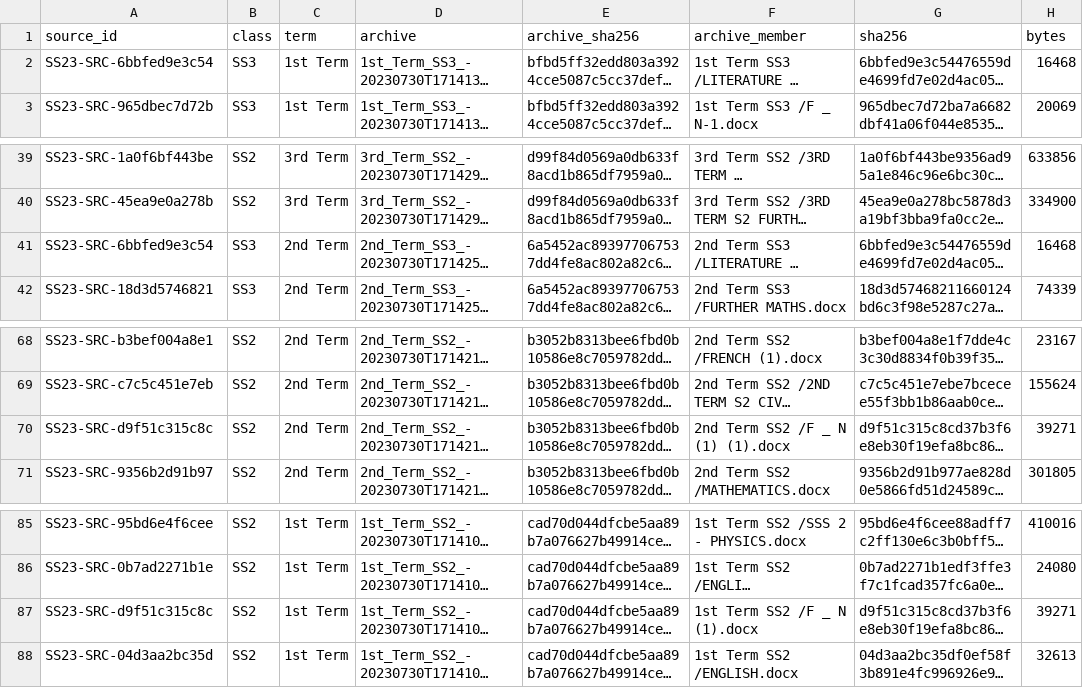
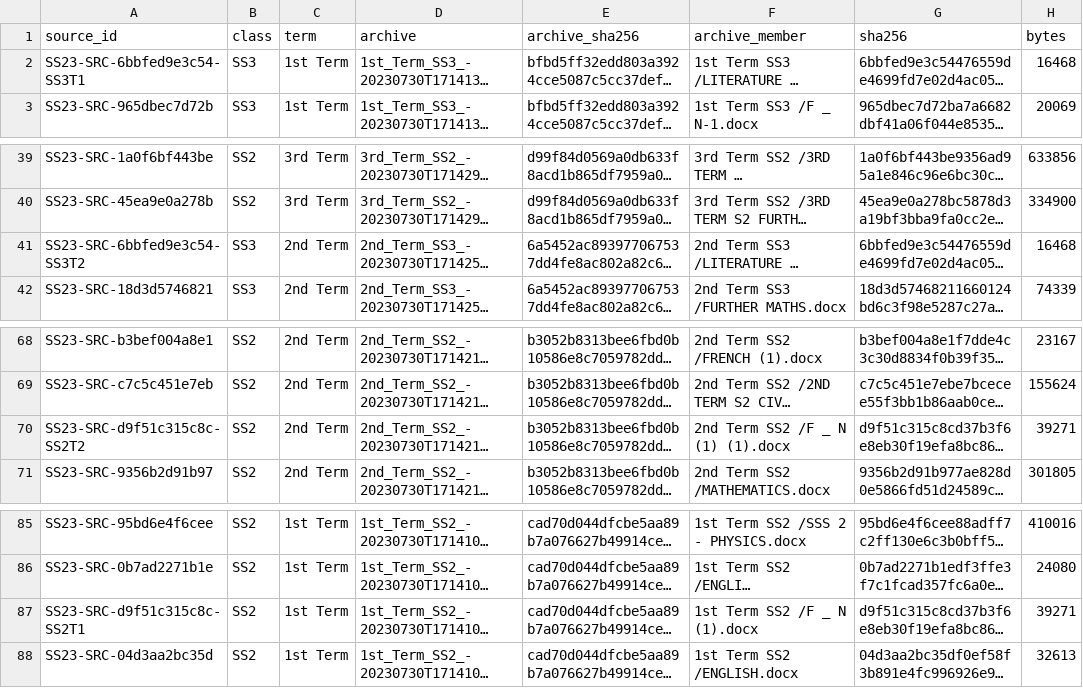
Before and after one commit to PDS-David/sts-school-app, a CSV file: docs/ss23/sources/HEADER_VERIFICATION.csv, drawn as a sheet; only a part is shown, gaps mark what is left out; long unchanged cells end in …; the diff names each change by its address in the sheet, - before the commit and + after, or states it on an @@ line.

```diff
--- a/docs/ss23/sources/HEADER_VERIFICATION.csv
+++ b/docs/ss23/sources/HEADER_VERIFICATION.csv
-A2 (source_id): SS23-SRC-6bbfed9e3c54
+A2 (source_id): SS23-SRC-6bbfed9e3c54-SS3T1
-A41 (source_id): SS23-SRC-6bbfed9e3c54
+A41 (source_id): SS23-SRC-6bbfed9e3c54-SS3T2
-A70 (source_id): SS23-SRC-d9f51c315c8c
+A70 (source_id): SS23-SRC-d9f51c315c8c-SS2T2
-A87 (source_id): SS23-SRC-d9f51c315c8c
+A87 (source_id): SS23-SRC-d9f51c315c8c-SS2T1
```
Also changed, not shown: docs/ss23/sources/SOURCE_ASSIGNMENTS.csv, 11 other files.
